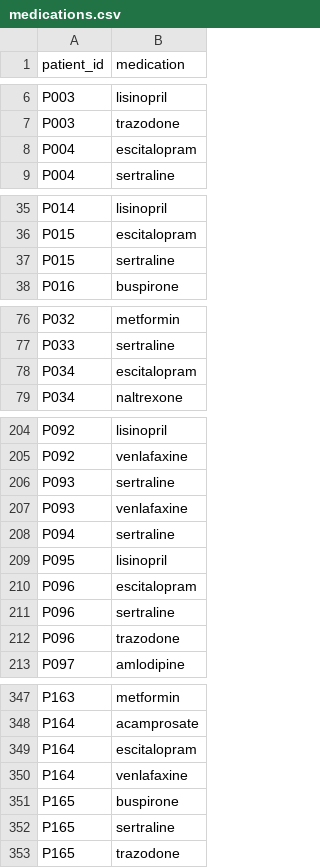
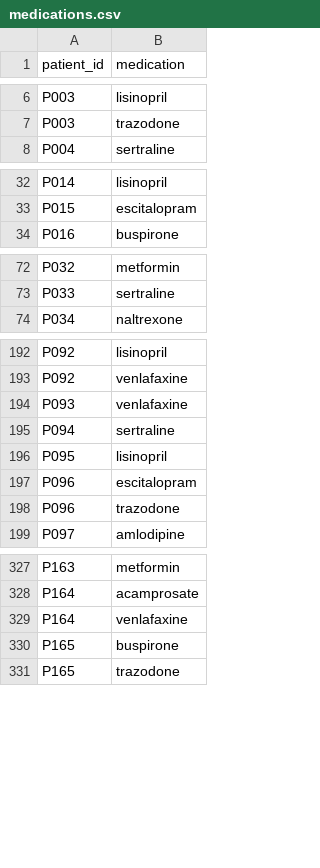
Before and after one commit to oshinmiranda26/NeuroRisk-Clinical-Risk-Intelligence, a CSV file: data/medications.csv, drawn as a sheet; only a part is shown, gaps mark what is left out; the diff covers the shown part only.

```diff
--- a/data/medications.csv
+++ b/data/medications.csv
@@ -7,3 +7,2 @@ P003,lisinopril
 P003,trazodone
-P004,escitalopram
 P004,sertraline
@@ -36,3 +33,2 @@ P014,lisinopril
 P015,escitalopram
-P015,sertraline
 P016,buspirone
@@ -77,3 +73,2 @@ P032,metformin
 P033,sertraline
-P034,escitalopram
 P034,naltrexone
@@ -205,3 +193,2 @@ P092,lisinopril
 P092,venlafaxine
-P093,sertraline
 P093,venlafaxine
@@ -210,3 +197,2 @@ P095,lisinopril
 P096,escitalopram
-P096,sertraline
 P096,trazodone
@@ -348,6 +328,4 @@ P163,metformin
 P164,acamprosate
-P164,escitalopram
 P164,venlafaxine
 P165,buspirone
-P165,sertraline
 P165,trazodone
```
Also changed, not shown: 17 removed rows elsewhere in this file, data/eval_questions.csv, data/notes.csv, 15 other files.
